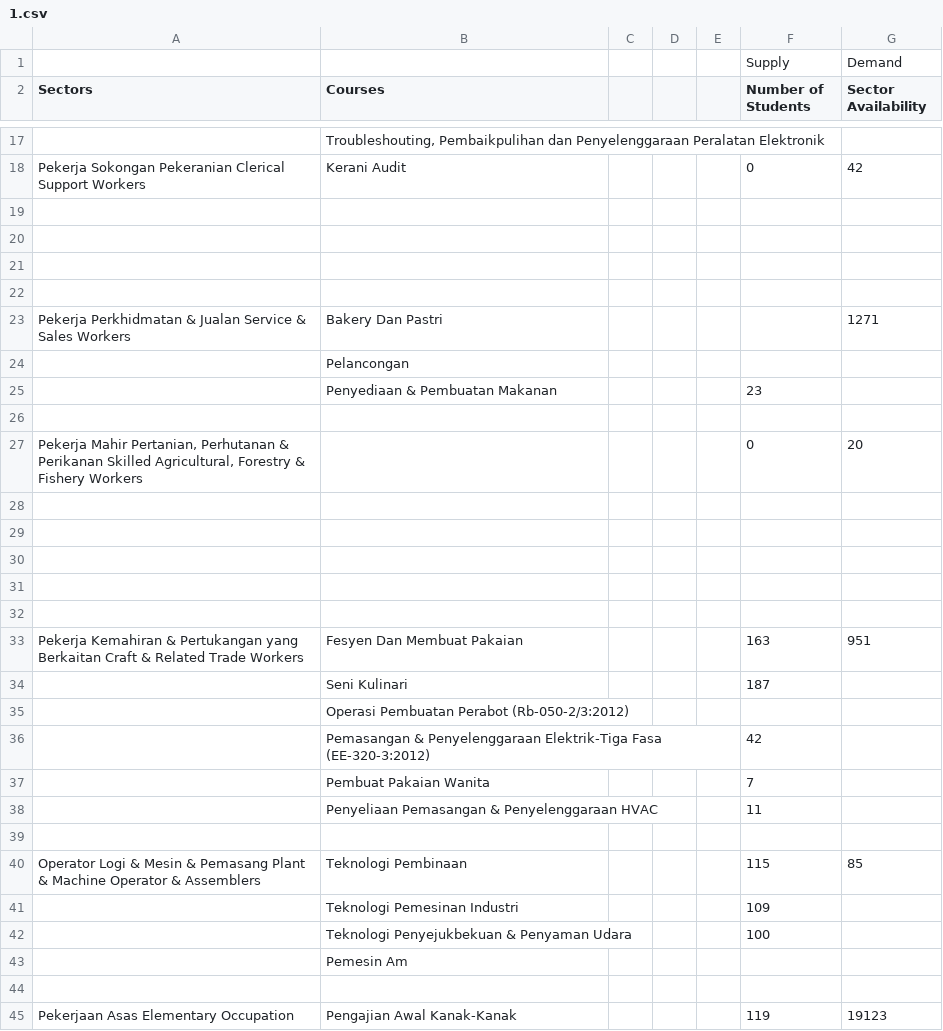
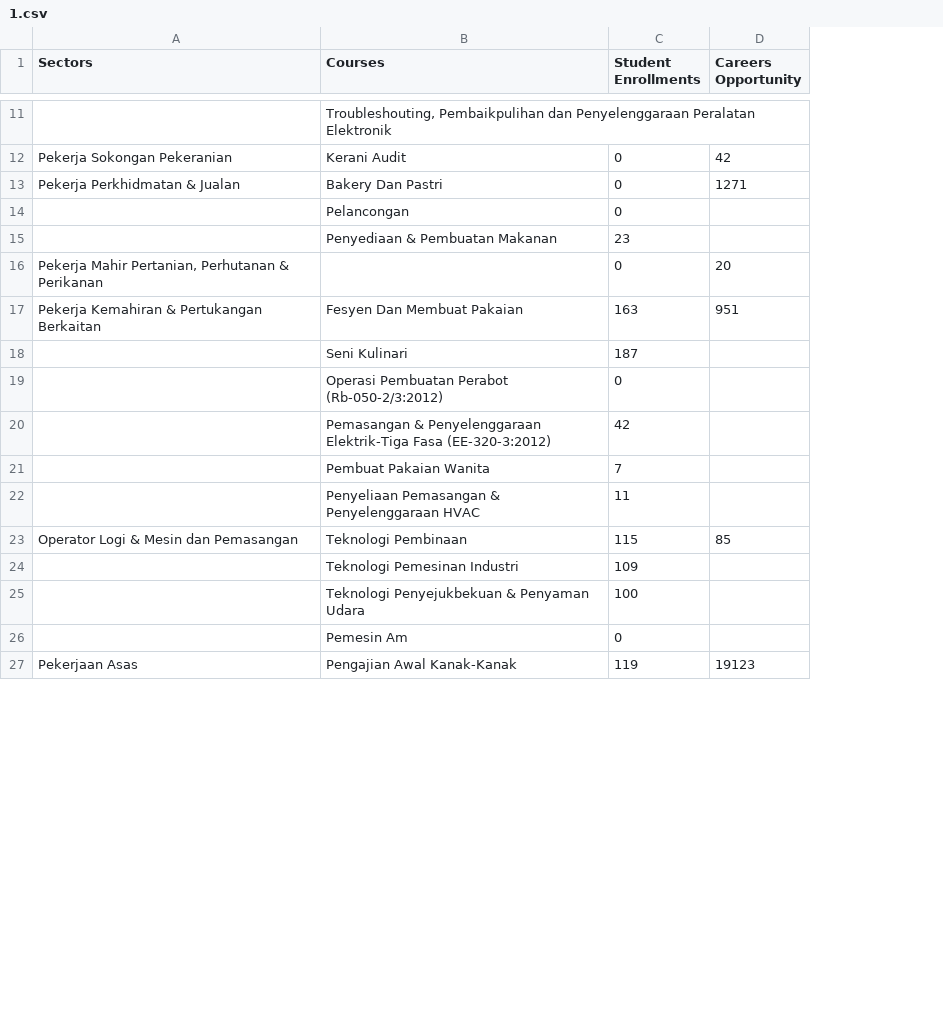
Before and after one commit to maazalbloushi/trifecta, a CSV file: shiny/stateData/1.csv, drawn as a sheet; only a part is shown, gaps mark what is left out; removed rows and columns are numbered as before the commit, all else as after; the diff covers the shown part only; the diff names each change by its address in the sheet, - before the commit and + after, or states it on an @@ line.

Commit message:
Table updates
- clean up csv dataset
- remove longitude and latitude info from 1st table
- renamed title to ‘Analysis of Talent Shortage & Career Opportunity in Malaysia’

```diff
--- a/shiny/stateData/1.csv
+++ b/shiny/stateData/1.csv
-column A (Sectors), row 18: Pekerja Sokongan Pekeranian Clerical Support Workers; row 23: Pekerja Perkhidmatan & Jualan Service & Sales Workers; row 27: Pekerja Mahir Pertanian, Perhutanan & Perikanan Skilled Agricultural, Forestry & Fishery Workers; row 33: Pekerja Kemahiran & Pertukangan yang Berkaitan Craft & Related Trade Workers; row 40: Operator Logi & Mesin & Pemasang Plant & Machine Operator & Assemblers; row 45: Pekerjaan Asas Elementary Occupation
+column A (Sectors), rows 12-27: Pekerja Sokongan Pekeranian | Pekerja Perkhidmatan & Jualan |  |  | Pekerja Mahir Pertanian, Perhutanan & Perikanan | Pekerja Kemahiran & Pertukangan Berkaitan |  |  |  |  |  | Operator Logi & Mesin dan Pemasangan |  |  |  | Pekerjaan Asas
-column C, empty
-column D, empty
-column E, empty
-row 1:  |  |  |  |  | Supply | Demand
-C1: Number of Students
+C1: Student Enrollments
-D1: Sector Availability
+D1: Careers Opportunity
-row 19: (empty)
-row 20: (empty)
-row 21: (empty)
-row 22: (empty)
-C13:C14 (Student Enrollments): (empty)
+C13:C14 (Student Enrollments): 0
-row 26: (empty)
-row 28: (empty)
-row 29: (empty)
-row 30: (empty)
-row 31: (empty)
-row 32: (empty)
-C19 (Student Enrollments): (empty)
+C19 (Student Enrollments): 0
-row 39: (empty)
-C26 (Student Enrollments): (empty)
+C26 (Student Enrollments): 0
-row 44: (empty)
```
Also changed, not shown: 7 removed rows elsewhere in this file, shiny/stateData/2.csv, shiny/stateData/3.csv, 19 other files.
